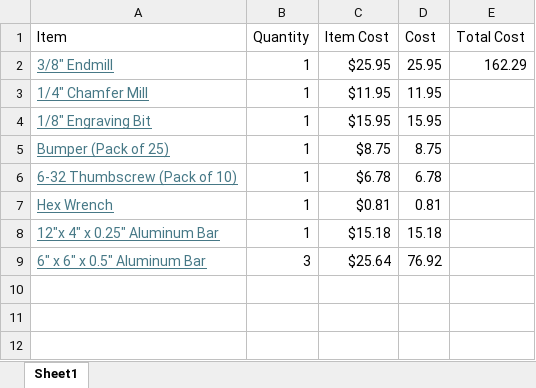
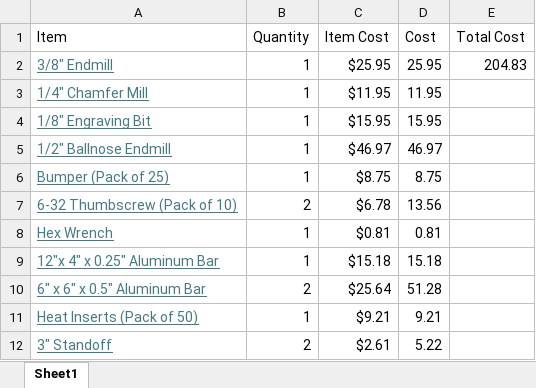
Before and after one commit to BaratiLab/Trophy, an Excel workbook: 2025/Cooper Lorsung/BOM.xlsx, sheet Sheet1, drawn as a sheet; values as stored, in another font and other column widths than the file's, no borders; addresses are those after the commit; the diff names each change by its address in the sheet, - before the commit and + after, or states it on an @@ line.

Commit message:
Adds changes for cooper's trophy center piece holder.

```diff
--- a/2025/Cooper Lorsung/BOM.xlsx (sheet Sheet1)
+++ b/2025/Cooper Lorsung/BOM.xlsx (sheet Sheet1)
-E2 (Total Cost): 162.29
+E2 (Total Cost): 204.83
+row 5: 1/2" Ballnose Endmill | 1 | $46.97 | 46.97
-B7 (Quantity): 1
+B7 (Quantity): 2
-D7 (Cost): 6.78
+D7 (Cost): 13.56
-B10 (Quantity): 3
+B10 (Quantity): 2
-D10 (Cost): 76.92
+D10 (Cost): 51.28
+row 11: Heat Inserts (Pack of 50) | 1 | $9.21 | 9.21
+row 12: 3" Standoff | 2 | $2.61 | 5.22
```
Also changed, not shown: formulas that keep their value, 2 other files.
